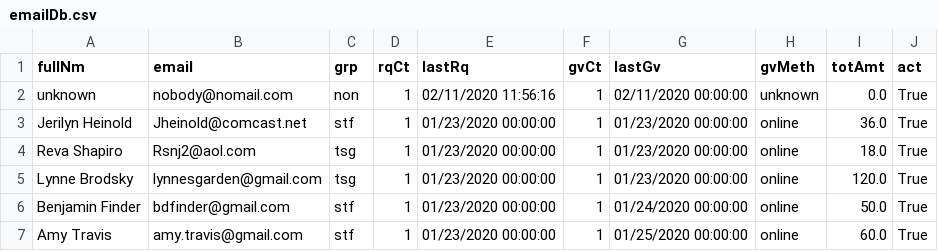
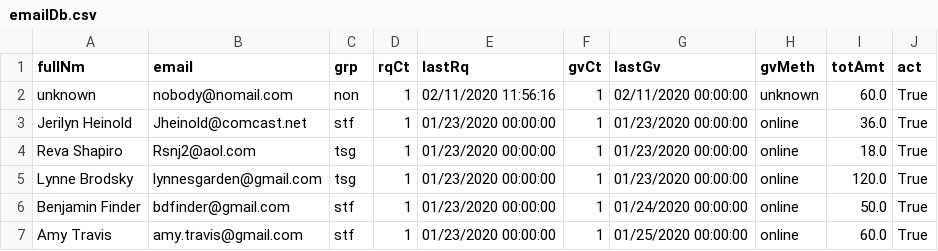
Before and after one commit to aboxer/emailr, a CSV file: data/emailDb.csv, drawn as a sheet; only a part is shown; the diff covers the shown part only.

```diff
--- a/data/emailDb.csv
+++ b/data/emailDb.csv
@@ -1,3 +1,3 @@
 fullNm,email,grp,rqCt,lastRq,gvCt,lastGv,gvMeth,totAmt,act
-unknown,nobody@nomail.com,non,1,02/11/2020 11:56:16,1,02/11/2020 00:00:00,unknown,0.0,True
+unknown,nobody@nomail.com,non,1,02/11/2020 11:56:16,1,02/11/2020 00:00:00,unknown,60.0,True
 Jerilyn Heinold,Jheinold@comcast.net,stf,1,01/23/2020 00:00:00,1,01/23/2020 00:00:00,online,36.0,True
```
Also changed, not shown: 102 edited cells elsewhere in this file, 1 other file.
